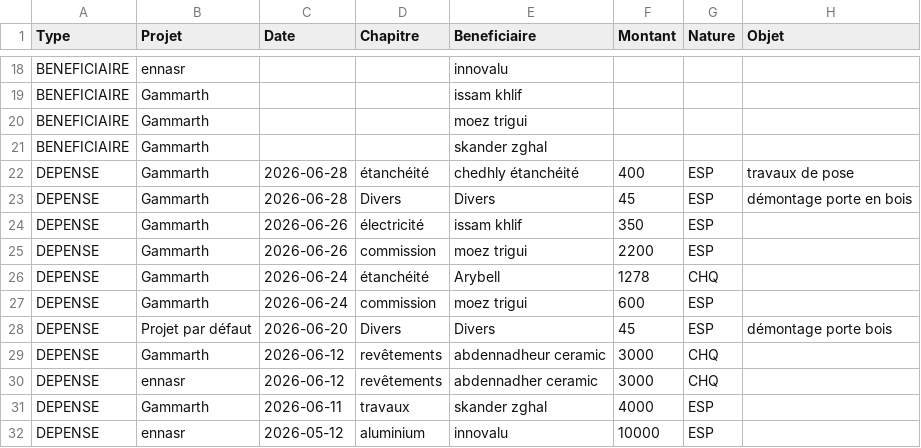
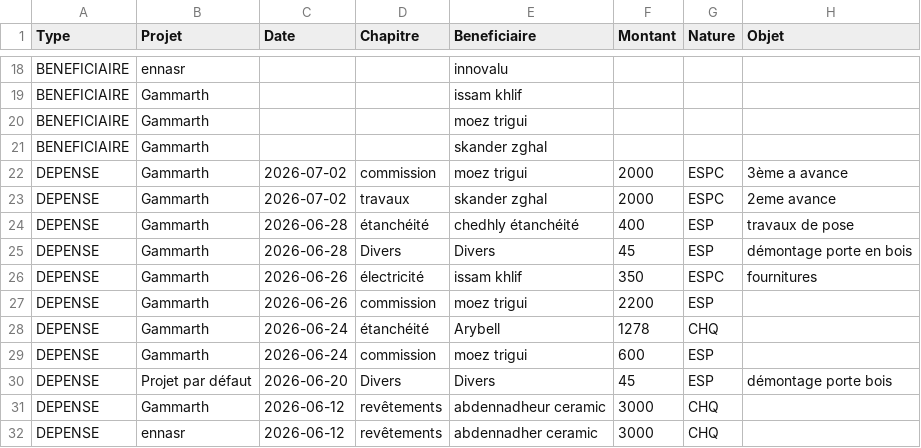
Before and after one commit to kamelzouari11/Kmz_APK, a CSV file: MySharedFolder/depenses_all_projects.csv, drawn as a sheet; only a part is shown, gaps mark what is left out; the shorter side is filled out with more unchanged rows.

Commit message:
Update depenses_all_projects.csv

```diff
--- a/MySharedFolder/depenses_all_projects.csv
+++ b/MySharedFolder/depenses_all_projects.csv
@@ -21,5 +21,7 @@ BENEFICIAIRE,Gammarth,,,moez trigui ,,,
 BENEFICIAIRE,Gammarth,,,skander zghal,,,
+DEPENSE,Gammarth,2026-07-02,commission ,moez trigui ,2000,ESPC,3ème a avance
+DEPENSE,Gammarth,2026-07-02,travaux ,skander zghal,2000,ESPC,2eme avance
 DEPENSE,Gammarth,2026-06-28,étanchéité ,chedhly étanchéité ,400,ESP,travaux de pose
 DEPENSE,Gammarth,2026-06-28,Divers ,Divers ,45,ESP,démontage porte en bois
-DEPENSE,Gammarth,2026-06-26,électricité ,issam khlif,350,ESP,
+DEPENSE,Gammarth,2026-06-26,électricité ,issam khlif,350,ESPC,fournitures
 DEPENSE,Gammarth,2026-06-26,commission ,moez trigui ,2200,ESP,
```
